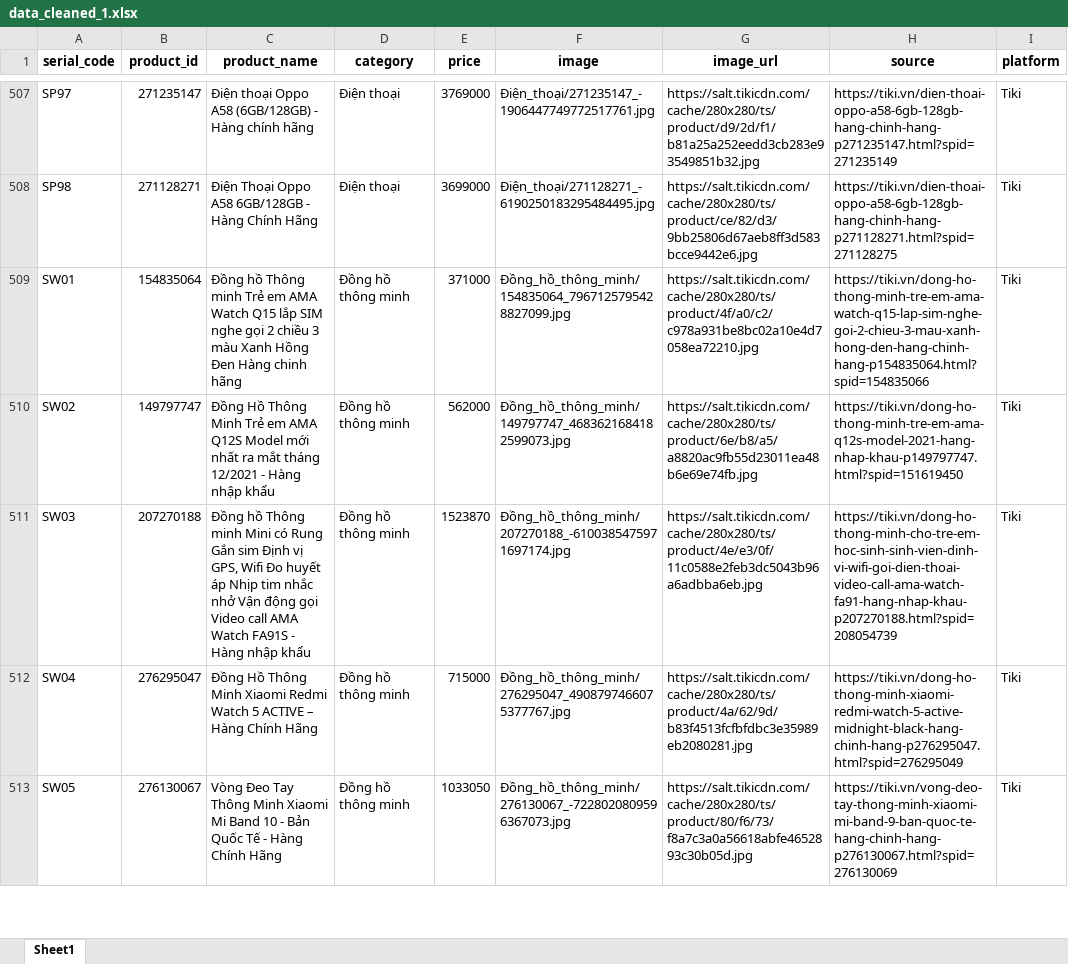
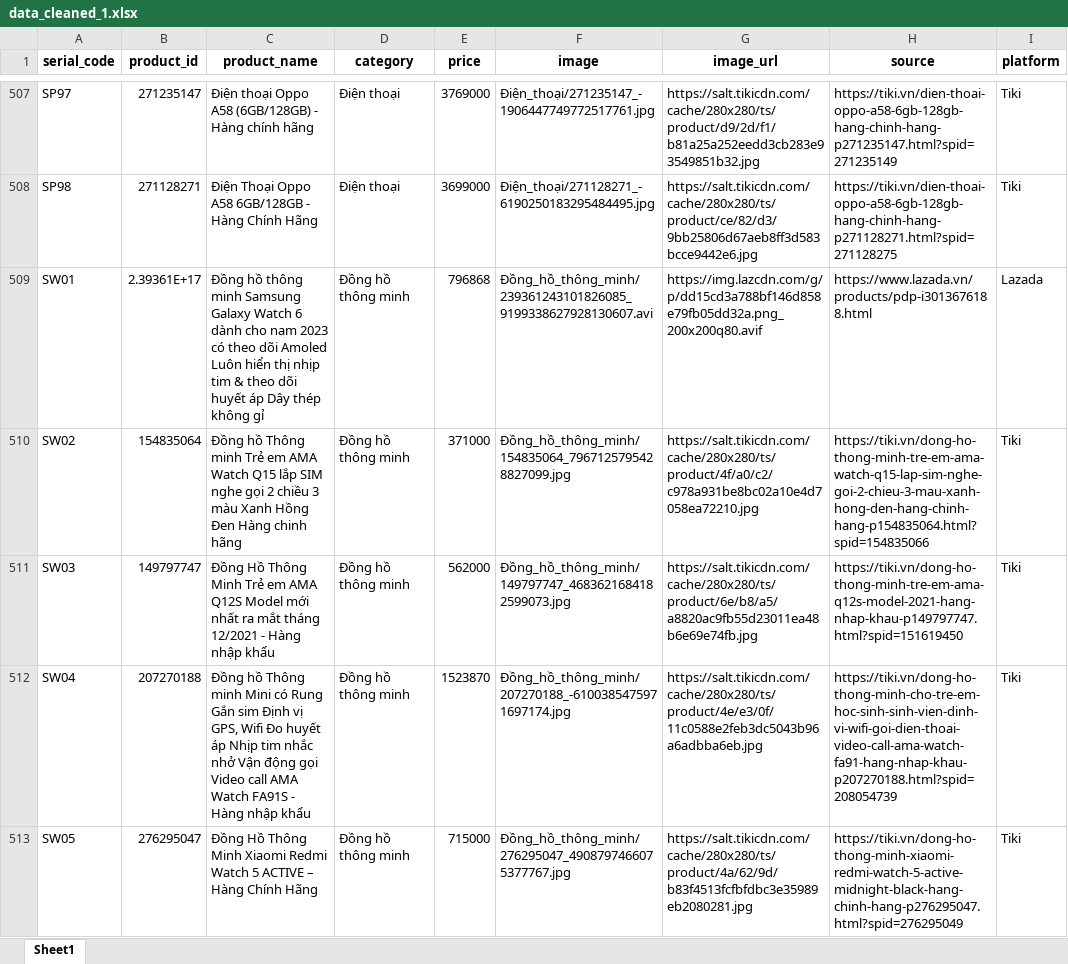
Before and after one commit to PhanKhaiDIen/crawl_data, an Excel workbook: data_cleaned_1.xlsx, sheet Sheet1, drawn as a sheet; only a part is shown, gaps mark what is left out; values as stored, in another font and other column widths than the file's, no borders; the diff covers the shown part only; the diff names each change by its address in the sheet, - before the commit and + after, or states it on an @@ line.

```diff
--- a/data_cleaned_1.xlsx (sheet Sheet1)
+++ b/data_cleaned_1.xlsx (sheet Sheet1)
-B509 (product_id): 154835064
+B509 (product_id): 2.39361E+17
-C509 (product_name): Đồng hồ Thông minh Trẻ em AMA Watch Q15 lắp SIM nghe gọi 2 chiều 3 màu Xanh Hồng Đen Hàng chinh hãng
+C509 (product_name): Đồng hồ thông minh Samsung Galaxy Watch 6 dành cho nam 2023 có theo dõi Amoled Luôn hiển thị nhịp tim & theo dõi huyết áp Dây thép không gỉ
-E509 (price): 371000
+E509 (price): 796868
-F509 (image): Đồng_hồ_thông_minh/154835064_7967125795428827099.jpg
+F509 (image): Đồng_hồ_thông_minh/239361243101826085_9199338627928130607.avi
-G509 (image_url): https://salt.tikicdn.com/cache/280x280/ts/product/4f/a0/c2/c978a931be8bc02a10e4d7058ea72210.jpg
+G509 (image_url): https://img.lazcdn.com/g/p/dd15cd3a788bf146d858e79fb05dd32a.png_200x200q80.avif
-H509 (source): https://tiki.vn/dong-ho-thong-minh-tre-em-ama-watch-q15-lap-sim-nghe-goi-2-chieu-3-mau-xanh-hong-den-hang-chinh-hang-p154835064.html?spid=154835066
+H509 (source): https://www.lazada.vn/products/pdp-i3013676188.html
-I509 (platform): Tiki
+I509 (platform): Lazada
-B510 (product_id): 149797747
+B510 (product_id): 154835064
-C510 (product_name): Đồng Hồ Thông Minh Trẻ em AMA Q12S Model mới nhất ra mắt tháng 12/2021 - Hàng nhập khẩu
+C510 (product_name): Đồng hồ Thông minh Trẻ em AMA Watch Q15 lắp SIM nghe gọi 2 chiều 3 màu Xanh Hồng Đen Hàng chinh hãng
-E510 (price): 562000
+E510 (price): 371000
-F510 (image): Đồng_hồ_thông_minh/149797747_4683621684182599073.jpg
+F510 (image): Đồng_hồ_thông_minh/154835064_7967125795428827099.jpg
-G510 (image_url): https://salt.tikicdn.com/cache/280x280/ts/product/6e/b8/a5/a8820ac9fb55d23011ea48b6e69e74fb.jpg
+G510 (image_url): https://salt.tikicdn.com/cache/280x280/ts/product/4f/a0/c2/c978a931be8bc02a10e4d7058ea72210.jpg
-H510 (source): https://tiki.vn/dong-ho-thong-minh-tre-em-ama-q12s-model-2021-hang-nhap-khau-p149797747.html?spid=151619450
+H510 (source): https://tiki.vn/dong-ho-thong-minh-tre-em-ama-watch-q15-lap-sim-nghe-goi-2-chieu-3-mau-xanh-hong-den-hang-chinh-hang-p154835064.html?spid=154835066
-B511 (product_id): 207270188
+B511 (product_id): 149797747
-C511 (product_name): Đồng hồ Thông minh Mini có Rung Gắn sim Định vị GPS, Wifi Đo huyết áp Nhịp tim nhắc nhở Vận động gọi Video call AMA Watch FA91S - Hàng…
+C511 (product_name): Đồng Hồ Thông Minh Trẻ em AMA Q12S Model mới nhất ra mắt tháng 12/2021 - Hàng…
-E511 (price): 1523870
+E511 (price): 562000
-F511 (image): Đồng_hồ_thông_minh/207270188_-6100385475971697174.jpg
+F511 (image): Đồng_hồ_thông_minh/149797747_4683621684182599073.jpg
-G511 (image_url): https://salt.tikicdn.com/cache/280x280/ts/product/4e/e3/0f/11c0588e2feb3dc5043b96a6adbba6eb.jpg
+G511 (image_url): https://salt.tikicdn.com/cache/280x280/ts/product/6e/b8/a5/a8820ac9fb55d23011ea48b6e69e74fb.jpg
-H511 (source): https://tiki.vn/dong-ho-thong-minh-cho-tre-em-hoc-sinh-sinh-vien-dinh-vi-wifi-goi-dien-thoai-video-call-ama-watch-fa91-hang-nhap-khau-p207270188.html?spid=208054739
+H511 (source): https://tiki.vn/dong-ho-thong-minh-tre-em-ama-q12s-model-2021-hang-nhap-khau-p149797747.html?spid=151619450
-B512 (product_id): 276295047
+B512 (product_id): 207270188
-C512 (product_name): Đồng Hồ Thông Minh Xiaomi Redmi Watch 5 ACTIVE – Hàng Chính Hãng
+C512 (product_name): Đồng hồ Thông minh Mini có Rung Gắn sim Định vị GPS, Wifi Đo huyết áp Nhịp tim nhắc nhở Vận động gọi Video call AMA Watch FA91S - Hàng nhập khẩu
-E512 (price): 715000
+E512 (price): 1523870
-F512 (image): Đồng_hồ_thông_minh/276295047_4908797466075377767.jpg
+F512 (image): Đồng_hồ_thông_minh/207270188_-6100385475971697174.jpg
-G512 (image_url): https://salt.tikicdn.com/cache/280x280/ts/product/4a/62/9d/b83f4513fcfbfdbc3e35989eb2080281.jpg
+G512 (image_url): https://salt.tikicdn.com/cache/280x280/ts/product/4e/e3/0f/11c0588e2feb3dc5043b96a6adbba6eb.jpg
-H512 (source): https://tiki.vn/dong-ho-thong-minh-xiaomi-redmi-watch-5-active-midnight-black-hang-chinh-hang-p276295047.html?spid=276295049
+H512 (source): https://tiki.vn/dong-ho-thong-minh-cho-tre-em-hoc-sinh-sinh-vien-dinh-vi-wifi-goi-dien-thoai-video-call-ama-watch-fa91-hang-nhap-khau-p207270188.html?spid=208054739
-B513 (product_id): 276130067
+B513 (product_id): 276295047
-C513 (product_name): Vòng Đeo Tay Thông Minh Xiaomi Mi Band 10 - Bản Quốc Tế - Hàng Chính…
+C513 (product_name): Đồng Hồ Thông Minh Xiaomi Redmi Watch 5 ACTIVE – Hàng Chính…
-E513 (price): 1033050
+E513 (price): 715000
-F513 (image): Đồng_hồ_thông_minh/276130067_-7228020809596367073.jpg
+F513 (image): Đồng_hồ_thông_minh/276295047_4908797466075377767.jpg
-G513 (image_url): https://salt.tikicdn.com/cache/280x280/ts/product/80/f6/73/f8a7c3a0a56618abfe4652893c30b05d.jpg
+G513 (image_url): https://salt.tikicdn.com/cache/280x280/ts/product/4a/62/9d/b83f4513fcfbfdbc3e35989eb2080281.jpg
-H513 (source): https://tiki.vn/vong-deo-tay-thong-minh-xiaomi-mi-band-9-ban-quoc-te-hang-chinh-hang-p276130067.html?spid=276130069
+H513 (source): https://tiki.vn/dong-ho-thong-minh-xiaomi-redmi-watch-5-active-midnight-black-hang-chinh-hang-p276295047.html?spid=276295049
```
Also changed, not shown: 1 added row and 183 edited cells elsewhere in this sheet, data_cleaned_2.xlsx, invalid_watch.xlsx, 2 other files.
